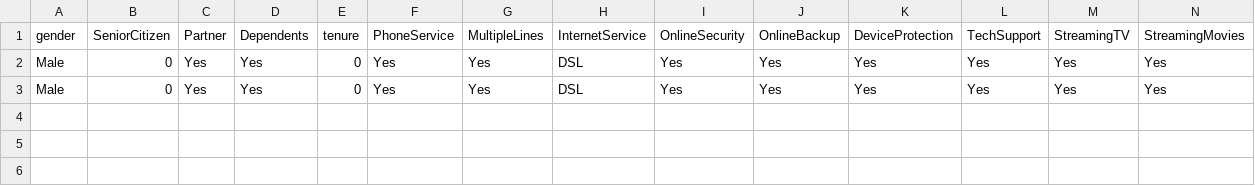
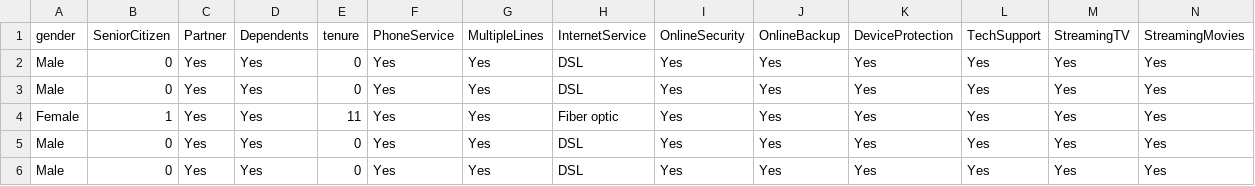
Before and after one commit to RichieRichMoC/Churn_Prediction_App, a CSV file: Data/Prediction_history.csv, drawn as a sheet; only a part is shown; rows hold the shown columns only; the diff names each change by its address in the sheet, - before the commit and + after, or states it on an @@ line.

```diff
--- a/Data/Prediction_history.csv
+++ b/Data/Prediction_history.csv
+row 4: Female | 1 | Yes | Yes | 11 | Yes | Yes | Fiber optic | Yes | Yes | Yes | Yes | Yes | Yes
+row 5: Male | 0 | Yes | Yes | 0 | Yes | Yes | DSL | Yes | Yes | Yes | Yes | Yes | Yes
+row 6: Male | 0 | Yes | Yes | 0 | Yes | Yes | DSL | Yes | Yes | Yes | Yes | Yes | Yes
```
Also changed, not shown: 1 other file.
